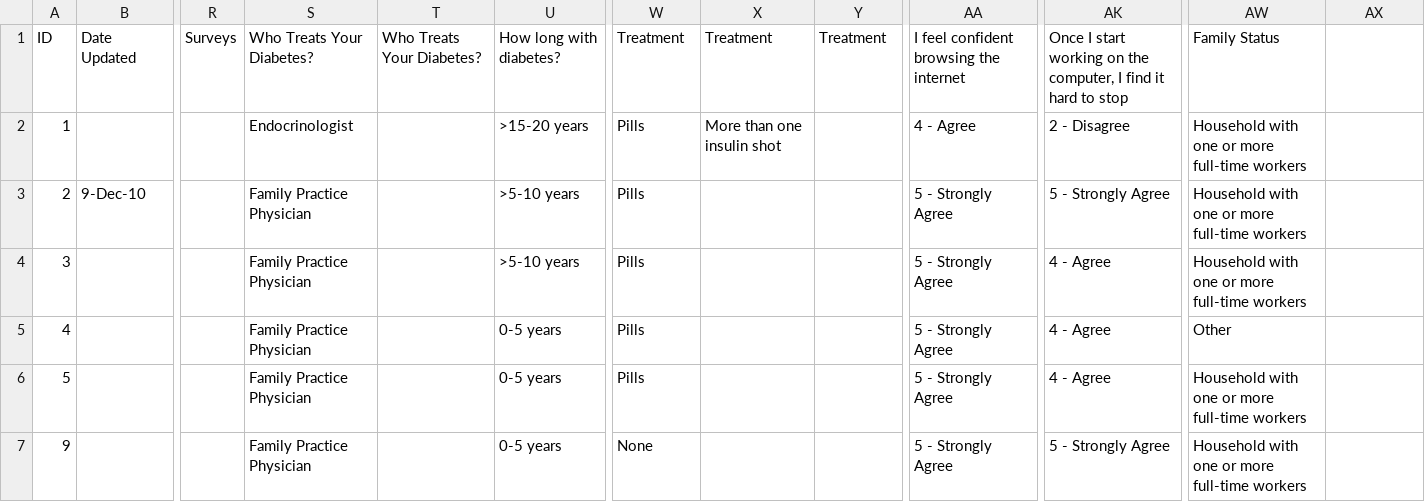
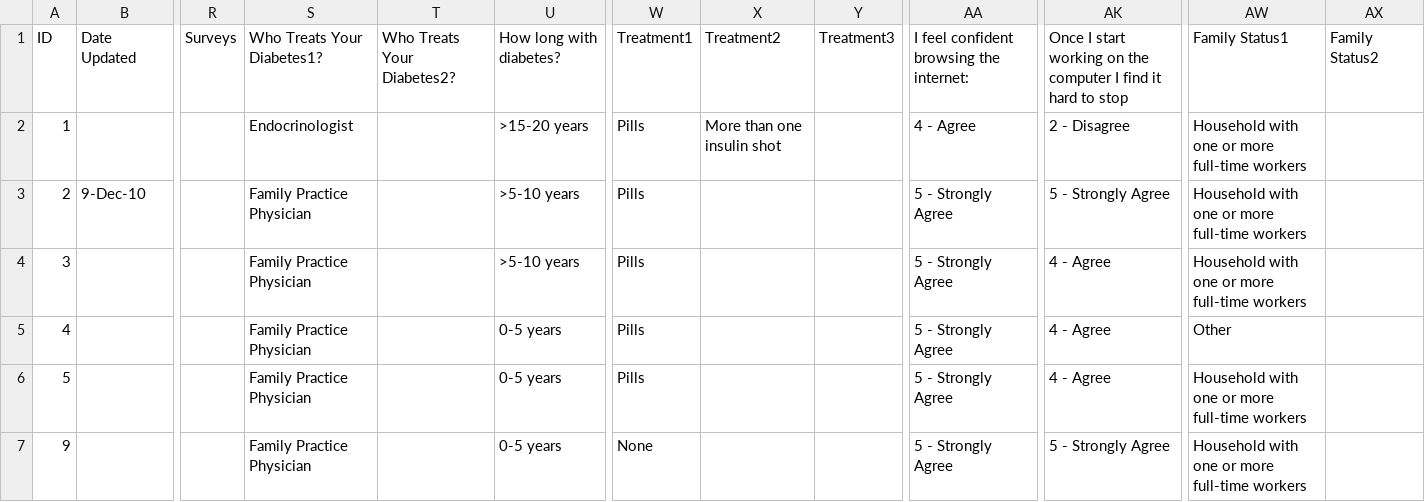
Before and after one commit to travGitHubber/GREENTEAMKILLERAPP, a CSV file: testing/CleanedRAWCSV.csv, drawn as a sheet; only a part is shown, gaps mark what is left out; the diff names each change by its address in the sheet, - before the commit and + after, or states it on an @@ line.

```diff
--- a/testing/CleanedRAWCSV.csv
+++ b/testing/CleanedRAWCSV.csv
-S1: Who Treats Your Diabetes?
+S1: Who Treats Your Diabetes1?
-T1: Who Treats Your Diabetes?
+T1: Who Treats Your Diabetes2?
-W1: Treatment
+W1: Treatment1
-X1: Treatment
+X1: Treatment2
-Y1: Treatment
+Y1: Treatment3
-AA1: I feel confident browsing the internet
+AA1: I feel confident browsing the internet:
-AK1: …on the computer, I find…
+AK1: …on the computer I find…
-AW1: Family Status
+AW1: Family Status1
-AX1: (empty)
+AX1: Family Status2
```
Also changed, not shown: 6 other files.
